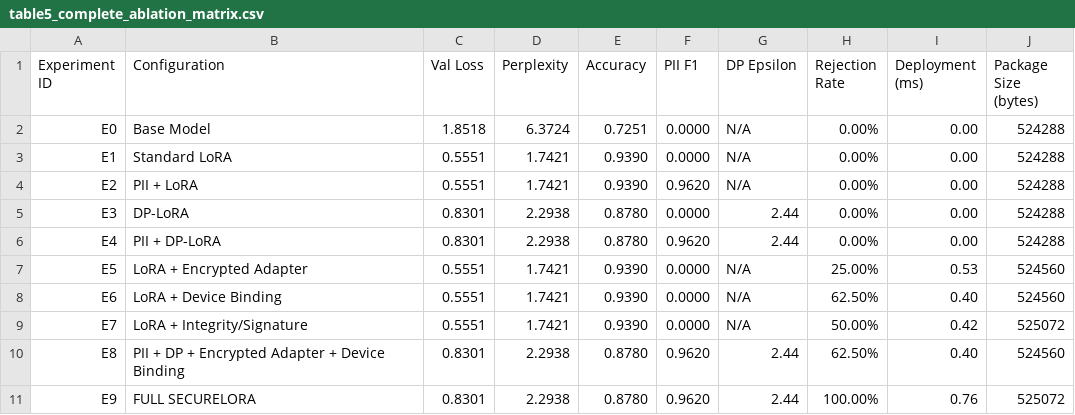
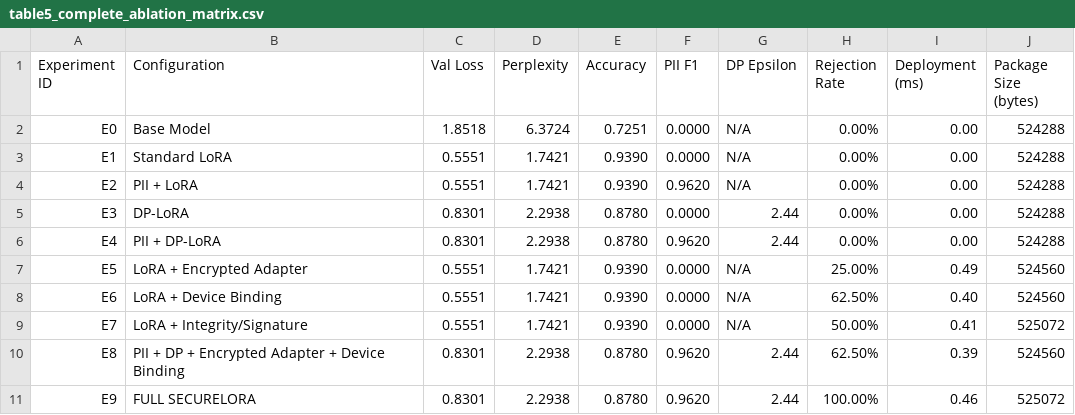
Before and after one commit to abhishekkp00/Major-Project, a CSV file: outputs/research/tables/table5_complete_ablation_matrix.csv, drawn as a sheet.

```diff
--- a/outputs/research/tables/table5_complete_ablation_matrix.csv
+++ b/outputs/research/tables/table5_complete_ablation_matrix.csv
@@ -6,6 +6,6 @@ E3,DP-LoRA,0.8301,2.2938,0.8780,0.0000,2.44,0.00%,0.00,524288
 E4,PII + DP-LoRA,0.8301,2.2938,0.8780,0.9620,2.44,0.00%,0.00,524288
-E5,LoRA + Encrypted Adapter,0.5551,1.7421,0.9390,0.0000,N/A,25.00%,0.53,524560
+E5,LoRA + Encrypted Adapter,0.5551,1.7421,0.9390,0.0000,N/A,25.00%,0.49,524560
 E6,LoRA + Device Binding,0.5551,1.7421,0.9390,0.0000,N/A,62.50%,0.40,524560
-E7,LoRA + Integrity/Signature,0.5551,1.7421,0.9390,0.0000,N/A,50.00%,0.42,525072
-E8,PII + DP + Encrypted Adapter + Device Binding,0.8301,2.2938,0.8780,0.9620,2.44,62.50%,0.40,524560
-E9,FULL SECURELORA,0.8301,2.2938,0.8780,0.9620,2.44,100.00%,0.76,525072
+E7,LoRA + Integrity/Signature,0.5551,1.7421,0.9390,0.0000,N/A,50.00%,0.41,525072
+E8,PII + DP + Encrypted Adapter + Device Binding,0.8301,2.2938,0.8780,0.9620,2.44,62.50%,0.39,524560
+E9,FULL SECURELORA,0.8301,2.2938,0.8780,0.9620,2.44,100.00%,0.46,525072
```
Also changed, not shown: outputs/research/tables/table4_system_overhead.csv, 48 other files.
